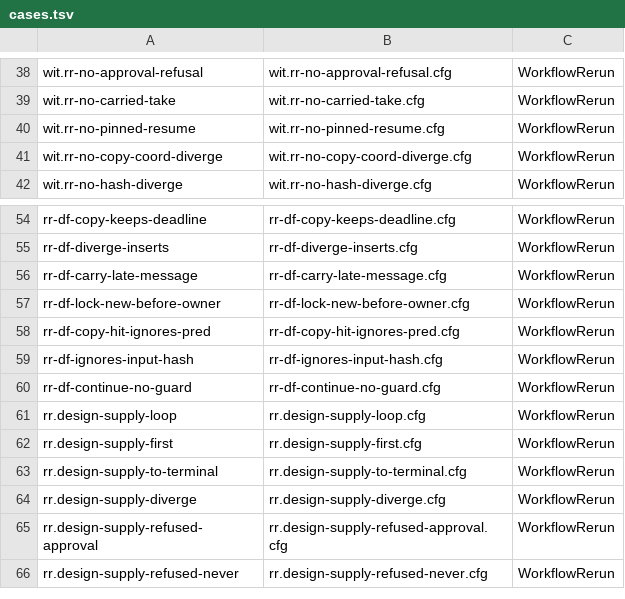
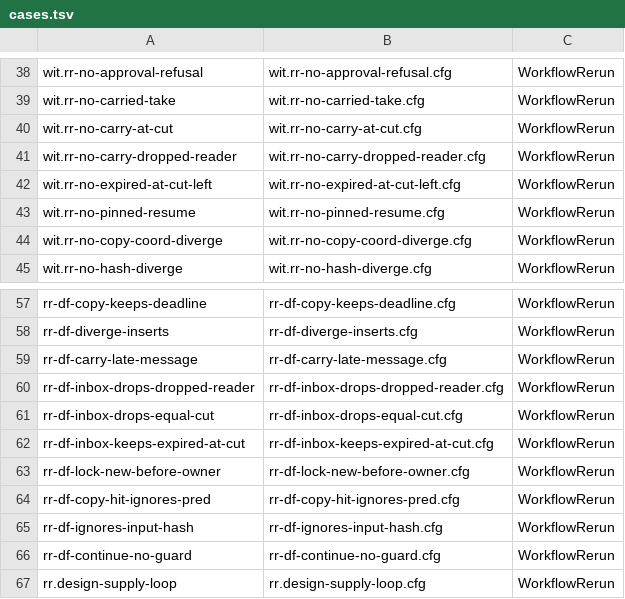
Before and after one commit to microsoft/PilotSwarm, a TSV file: docs/formal/workflow/rerun/cases.tsv, drawn as a sheet; only a part is shown, gaps mark what is left out; the shorter side is filled out with more unchanged rows; the diff names each change by its address in the sheet, - before the commit and + after, or states it on an @@ line.

```diff
--- a/docs/formal/workflow/rerun/cases.tsv
+++ b/docs/formal/workflow/rerun/cases.tsv
+row 40: wit.rr-no-carry-at-cut | wit.rr-no-carry-at-cut.cfg | WorkflowRerun
+row 41: wit.rr-no-carry-dropped-reader | wit.rr-no-carry-dropped-reader.cfg | WorkflowRerun
+row 42: wit.rr-no-expired-at-cut-left | wit.rr-no-expired-at-cut-left.cfg | WorkflowRerun
+row 60: rr-df-inbox-drops-dropped-reader | rr-df-inbox-drops-dropped-reader.cfg | WorkflowRerun
+row 61: rr-df-inbox-drops-equal-cut | rr-df-inbox-drops-equal-cut.cfg | WorkflowRerun
+row 62: rr-df-inbox-keeps-expired-at-cut | rr-df-inbox-keeps-expired-at-cut.cfg | WorkflowRerun
```
Also changed, not shown: 7 other files.
